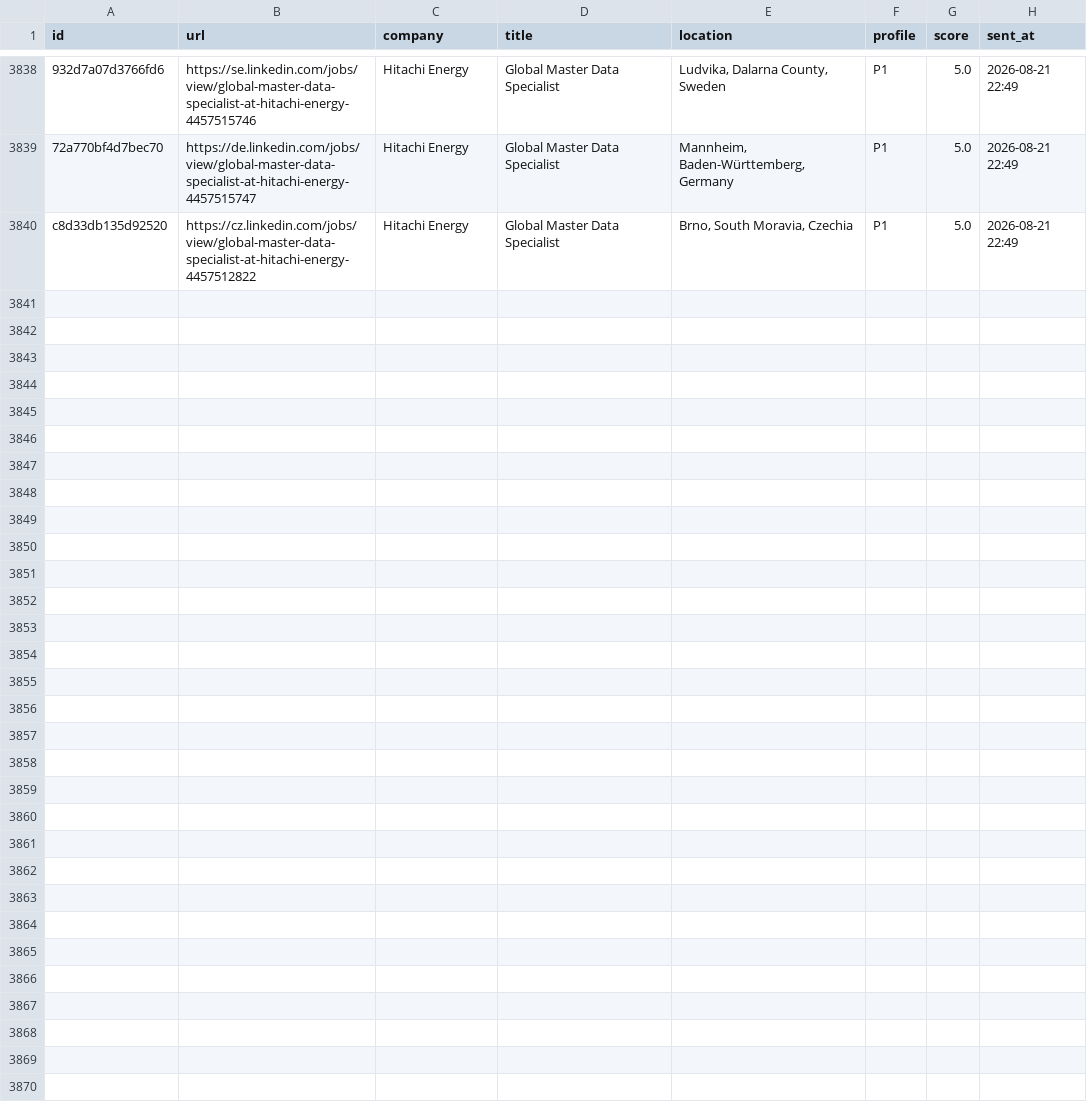
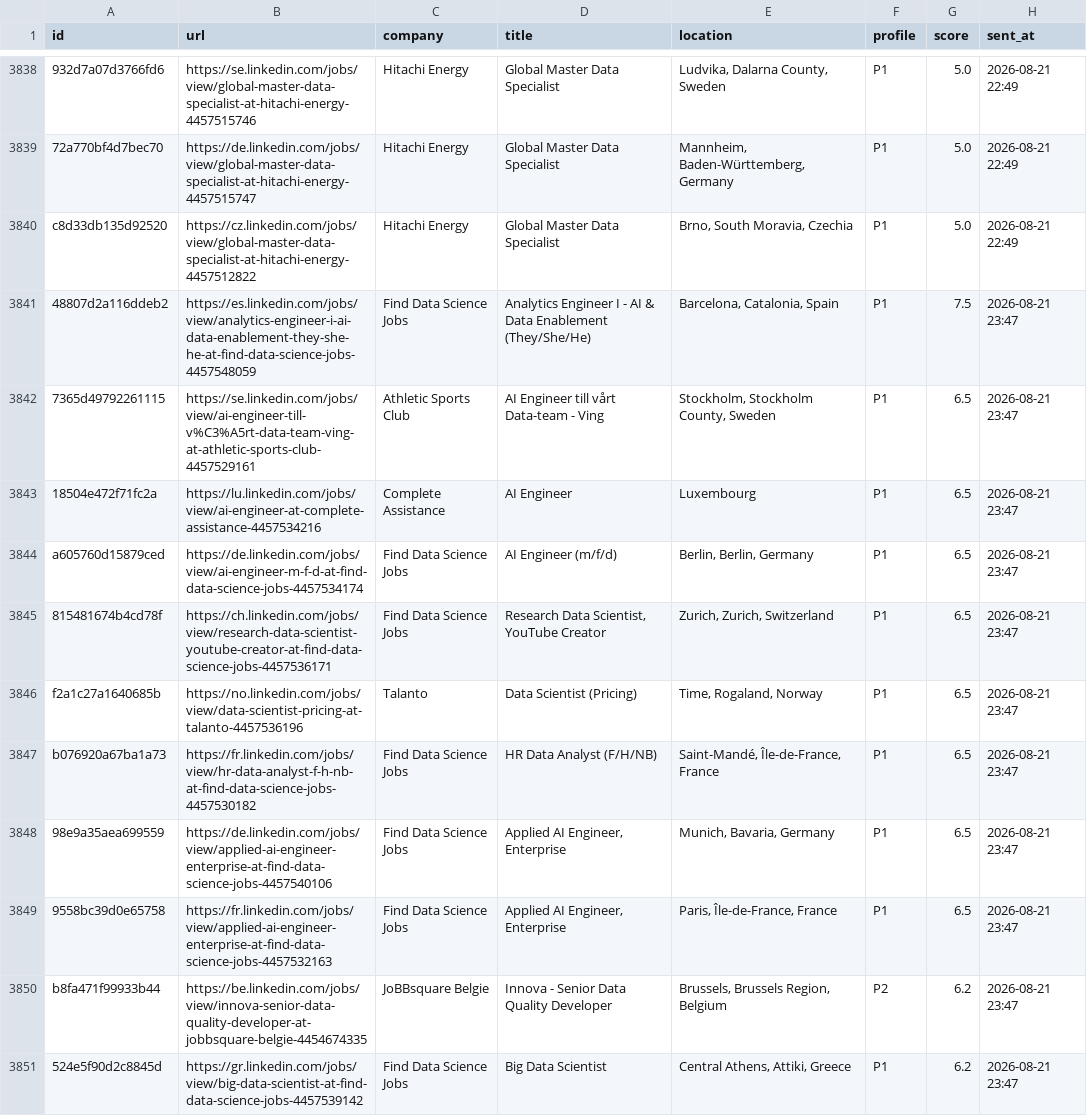
Before and after one commit to semihalperdundar/career-ops-agent, a TSV file: data/telegram-archive.tsv, drawn as a sheet; only a part is shown, gaps mark what is left out; the diff names each change by its address in the sheet, - before the commit and + after, or states it on an @@ line.

```diff
--- a/data/telegram-archive.tsv
+++ b/data/telegram-archive.tsv
+row 3841: 48807d2a116ddeb2 | https://es.linkedin.com/jobs/view/analytics-engineer-i-ai-data-enablement-they-she-he-at-find-data-science-jobs-4457548059 | Find Data Science Jobs | Analytics Engineer I - AI & Data Enablement (They/She/He) | Barcelona, Catalonia, Spain | P1 | 7.5 | 2026-08-21 23:47
+row 3842: 7365d49792261115 | https://se.linkedin.com/jobs/view/ai-engineer-till-v%C3%A5rt-data-team-ving-at-athletic-sports-club-4457529161 | Athletic Sports Club | AI Engineer till vårt Data-team - Ving | Stockholm, Stockholm County, Sweden | P1 | 6.5 | 2026-08-21 23:47
+row 3843: 18504e472f71fc2a | https://lu.linkedin.com/jobs/view/ai-engineer-at-complete-assistance-4457534216 | Complete Assistance | AI Engineer | Luxembourg | P1 | 6.5 | 2026-08-21 23:47
+row 3844: a605760d15879ced | https://de.linkedin.com/jobs/view/ai-engineer-m-f-d-at-find-data-science-jobs-4457534174 | Find Data Science Jobs | AI Engineer (m/f/d) | Berlin, Berlin, Germany | P1 | 6.5 | 2026-08-21 23:47
+row 3845: 815481674b4cd78f | https://ch.linkedin.com/jobs/view/research-data-scientist-youtube-creator-at-find-data-science-jobs-4457536171 | Find Data Science Jobs | Research Data Scientist, YouTube Creator | Zurich, Zurich, Switzerland | P1 | 6.5 | 2026-08-21 23:47
+row 3846: f2a1c27a1640685b | https://no.linkedin.com/jobs/view/data-scientist-pricing-at-talanto-4457536196 | Talanto | Data Scientist (Pricing) | Time, Rogaland, Norway | P1 | 6.5 | 2026-08-21 23:47
+row 3847: b076920a67ba1a73 | https://fr.linkedin.com/jobs/view/hr-data-analyst-f-h-nb-at-find-data-science-jobs-4457530182 | Find Data Science Jobs | HR Data Analyst (F/H/NB) | Saint-Mandé, Île-de-France, France | P1 | 6.5 | 2026-08-21 23:47
+row 3848: 98e9a35aea699559 | https://de.linkedin.com/jobs/view/applied-ai-engineer-enterprise-at-find-data-science-jobs-4457540106 | Find Data Science Jobs | Applied AI Engineer, Enterprise | Munich, Bavaria, Germany | P1 | 6.5 | 2026-08-21 23:47
+row 3849: 9558bc39d0e65758 | https://fr.linkedin.com/jobs/view/applied-ai-engineer-enterprise-at-find-data-science-jobs-4457532163 | Find Data Science Jobs | Applied AI Engineer, Enterprise | Paris, Île-de-France, France | P1 | 6.5 | 2026-08-21 23:47
+row 3850: b8fa471f99933b44 | https://be.linkedin.com/jobs/view/innova-senior-data-quality-developer-at-jobbsquare-belgie-4454674335 | JoBBsquare Belgie | Innova - Senior Data Quality Developer | Brussels, Brussels Region, Belgium | P2 | 6.2 | 2026-08-21 23:47
+row 3851: 524e5f90d2c8845d | https://gr.linkedin.com/jobs/view/big-data-scientist-at-find-data-science-jobs-4457539142 | Find Data Science Jobs | Big Data Scientist | Central Athens, Attiki, Greece | P1 | 6.2 | 2026-08-21 23:47
```
Also changed, not shown: data/telegram-sent.tsv, 2 other files.
